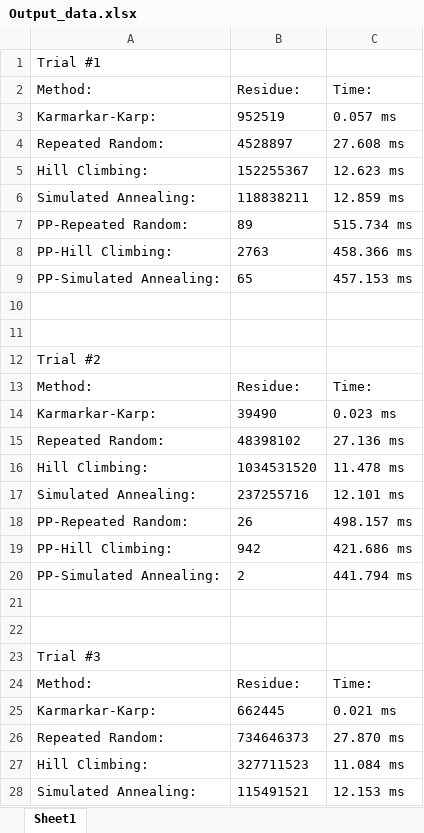
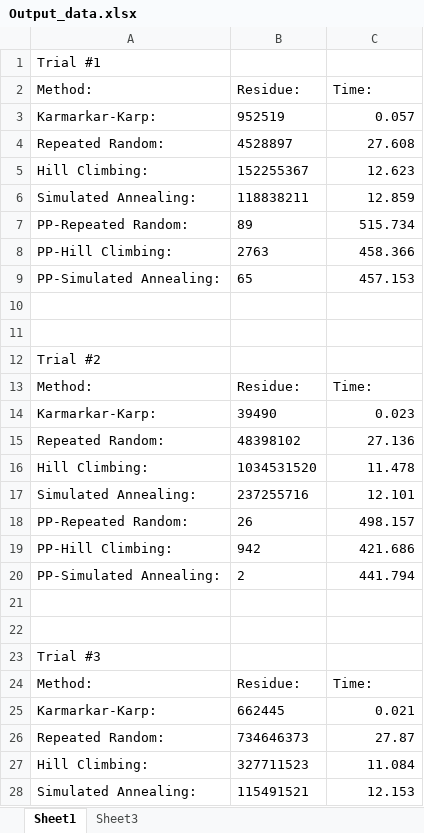
Before and after one commit to laurenkim1/program3, an Excel workbook: Output_data.xlsx, sheet Sheet1, drawn as a sheet; only a part is shown; values as stored, in another font and other column widths than the file's, no borders; the diff covers the shown part only; the diff names each change by its address in the sheet, - before the commit and + after, or states it on an @@ line.

```diff
--- a/Output_data.xlsx (sheet Sheet1)
+++ b/Output_data.xlsx (sheet Sheet1)
+sheet tab: Sheet3
-C3 (Time:): 0.057 ms
+C3 (Time:): 0.057
-C4 (Time:): 27.608 ms
+C4 (Time:): 27.608
-C5 (Time:): 12.623 ms
+C5 (Time:): 12.623
-C6 (Time:): 12.859 ms
+C6 (Time:): 12.859
-C7 (Time:): 515.734 ms
+C7 (Time:): 515.734
-C8 (Time:): 458.366 ms
+C8 (Time:): 458.366
-C9 (Time:): 457.153 ms
+C9 (Time:): 457.153
-C14 (Time:): 0.023 ms
+C14 (Time:): 0.023
-C15 (Time:): 27.136 ms
+C15 (Time:): 27.136
-C16 (Time:): 11.478 ms
+C16 (Time:): 11.478
-C17 (Time:): 12.101 ms
+C17 (Time:): 12.101
-C18 (Time:): 498.157 ms
+C18 (Time:): 498.157
-C19 (Time:): 421.686 ms
+C19 (Time:): 421.686
-C20 (Time:): 441.794 ms
+C20 (Time:): 441.794
-C25 (Time:): 0.021 ms
+C25 (Time:): 0.021
-C26 (Time:): 27.870 ms
+C26 (Time:): 27.87
-C27 (Time:): 11.084 ms
+C27 (Time:): 11.084
-C28 (Time:): 12.153 ms
+C28 (Time:): 12.153
```
Also changed, not shown: 682 edited cells elsewhere in this sheet, 2 other files.
